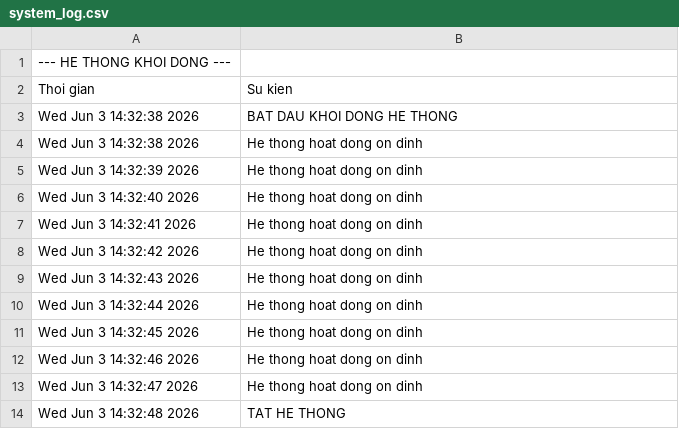
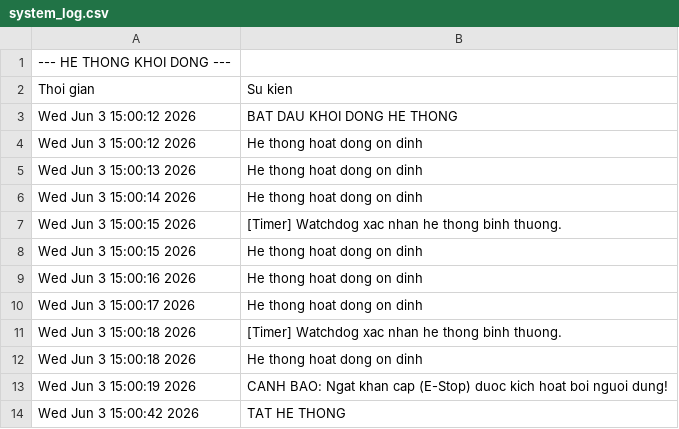
Before and after one commit to tuitentoan/SolarMonitor-Simulator, a CSV file: system_log.csv, drawn as a sheet.

Commit message:
update interrupt and watchdogtimer

```diff
--- a/system_log.csv
+++ b/system_log.csv
@@ -2,13 +2,13 @@
 Thoi gian, Su kien
-Wed Jun  3 14:32:38 2026, BAT DAU KHOI DONG HE THONG
-Wed Jun  3 14:32:38 2026, He thong hoat dong on dinh
-Wed Jun  3 14:32:39 2026, He thong hoat dong on dinh
-Wed Jun  3 14:32:40 2026, He thong hoat dong on dinh
-Wed Jun  3 14:32:41 2026, He thong hoat dong on dinh
-Wed Jun  3 14:32:42 2026, He thong hoat dong on dinh
-Wed Jun  3 14:32:43 2026, He thong hoat dong on dinh
-Wed Jun  3 14:32:44 2026, He thong hoat dong on dinh
-Wed Jun  3 14:32:45 2026, He thong hoat dong on dinh
-Wed Jun  3 14:32:46 2026, He thong hoat dong on dinh
-Wed Jun  3 14:32:47 2026, He thong hoat dong on dinh
-Wed Jun  3 14:32:48 2026, TAT HE THONG
+Wed Jun  3 15:00:12 2026, BAT DAU KHOI DONG HE THONG
+Wed Jun  3 15:00:12 2026, He thong hoat dong on dinh
+Wed Jun  3 15:00:13 2026, He thong hoat dong on dinh
+Wed Jun  3 15:00:14 2026, He thong hoat dong on dinh
+Wed Jun  3 15:00:15 2026, [Timer] Watchdog xac nhan he thong binh thuong.
+Wed Jun  3 15:00:15 2026, He thong hoat dong on dinh
+Wed Jun  3 15:00:16 2026, He thong hoat dong on dinh
+Wed Jun  3 15:00:17 2026, He thong hoat dong on dinh
+Wed Jun  3 15:00:18 2026, [Timer] Watchdog xac nhan he thong binh thuong.
+Wed Jun  3 15:00:18 2026, He thong hoat dong on dinh
+Wed Jun  3 15:00:19 2026, CANH BAO: Ngat khan cap (E-Stop) duoc kich hoat boi nguoi dung!
+Wed Jun  3 15:00:42 2026, TAT HE THONG
```
Also changed, not shown: 3 other files.
